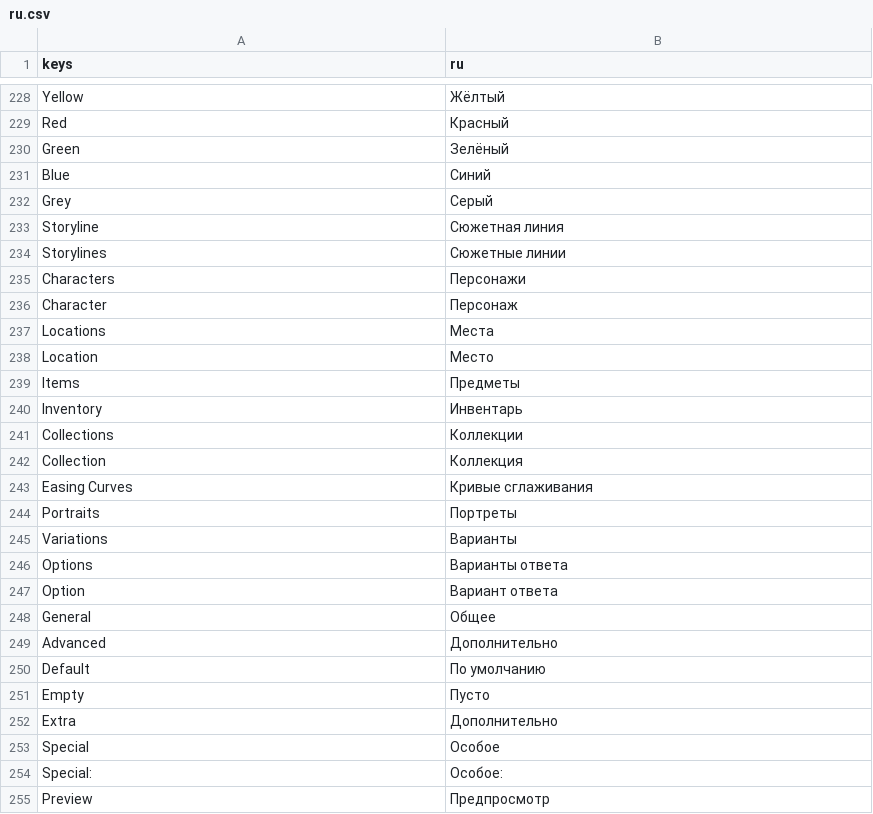
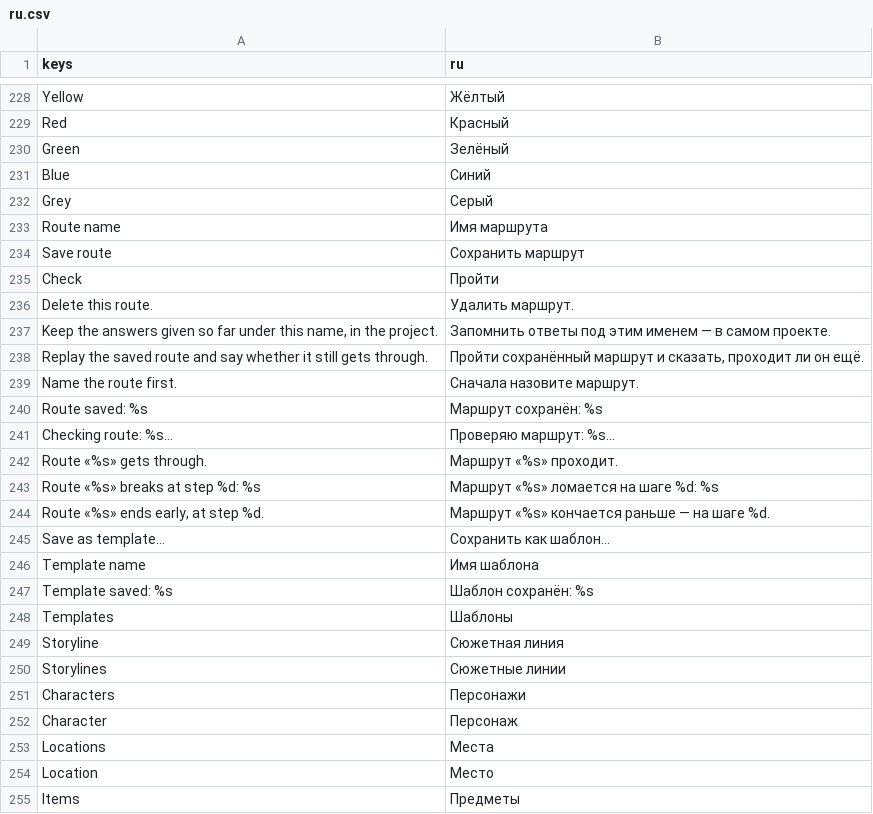
Before and after one commit to andreysuperfly/russian-monologue, a CSV file: i18n/ru.csv, drawn as a sheet; only a part is shown, gaps mark what is left out; the shorter side is filled out with more unchanged rows.

```diff
--- a/i18n/ru.csv
+++ b/i18n/ru.csv
@@ -232,2 +232,18 @@ Blue,Синий
 Grey,Серый
+Route name,Имя маршрута
+Save route,Сохранить маршрут
+Check,Пройти
+Delete this route.,Удалить маршрут.
+"Keep the answers given so far under this name, in the project.",Запомнить ответы под этим именем — в самом проекте.
+Replay the saved route and say whether it still gets through.,"Пройти сохранённый маршрут и сказать, проходит ли он ещё."
+Name the route first.,Сначала назовите маршрут.
+Route saved: %s,Маршрут сохранён: %s
+Checking route: %s…,Проверяю маршрут: %s…
+Route «%s» gets through.,Маршрут «%s» проходит.
+Route «%s» breaks at step %d: %s,Маршрут «%s» ломается на шаге %d: %s
+"Route «%s» ends early, at step %d.",Маршрут «%s» кончается раньше — на шаге %d.
+Save as template…,Сохранить как шаблон…
+Template name,Имя шаблона
+Template saved: %s,Шаблон сохранён: %s
+Templates,Шаблоны
 Storyline,Сюжетная линия
```
Also changed, not shown: 8 other files.
